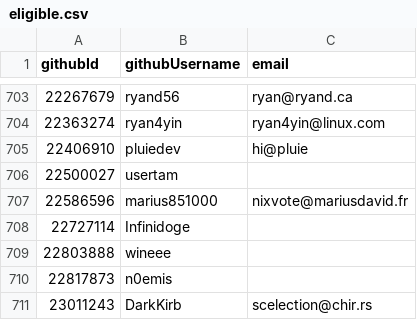
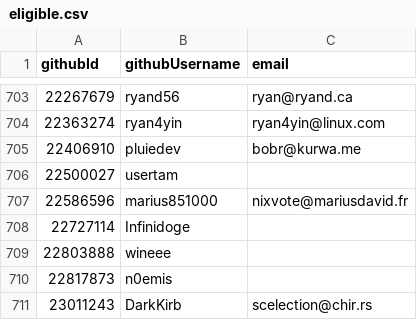
Before and after one commit to pluiedev/SC-election-2025, a CSV file: eligible.csv, drawn as a sheet; only a part is shown, gaps mark what is left out.

Commit message:
bobr

```diff
--- a/eligible.csv
+++ b/eligible.csv
@@ -704,3 +704,3 @@ githubId,githubUsername,email
 22363274,ryan4yin,ryan4yin@linux.com
-22406910,pluiedev,hi@pluie
+22406910,pluiedev,bobr@kurwa.me
 22500027,usertam,
```
